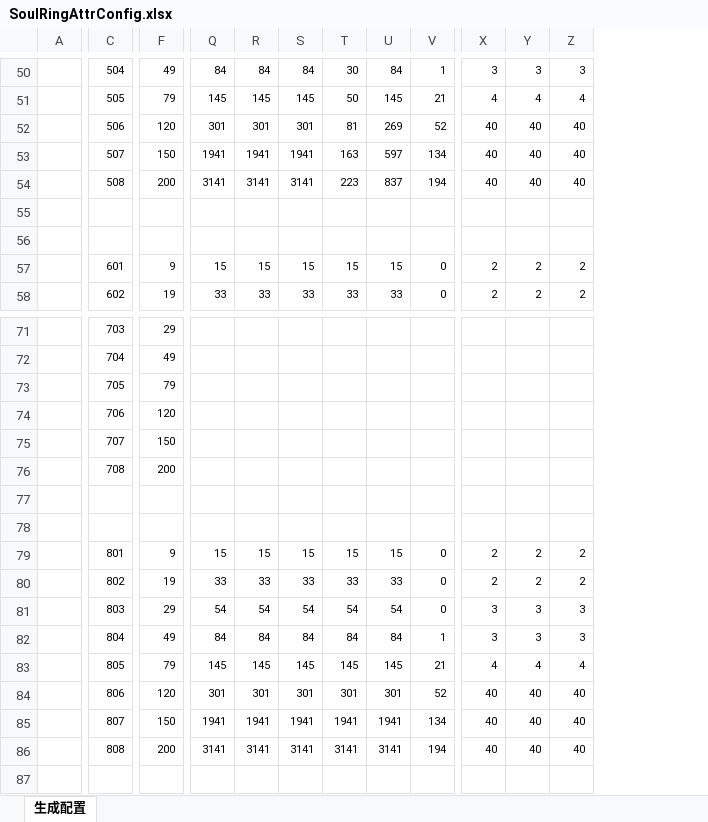
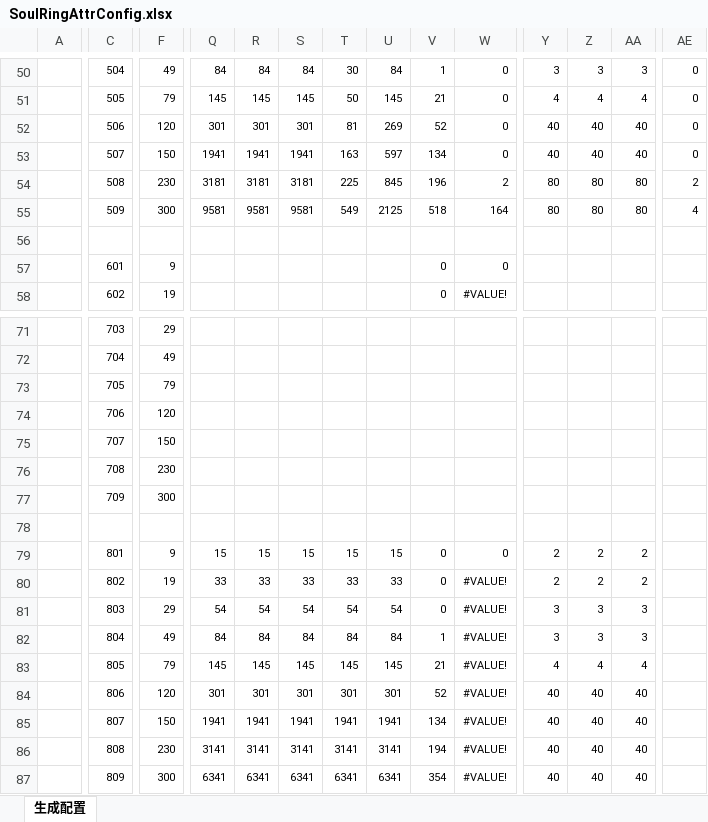
Before and after one commit to wokanjianyang/WrittenLegend, an Excel workbook: Excel/SoulRingAttrConfig.xlsx, sheet 生成配置, drawn as a sheet; only a part is shown, gaps mark what is left out; values as stored, in another font and other column widths than the file's, no borders; removed rows and columns are numbered as before the commit, all else as after; rows hold the shown columns only; the diff covers the shown part only; the diff names each change by its address in the sheet, - before the commit and + after, or states it on an @@ line.

```diff
--- a/Excel/SoulRingAttrConfig.xlsx (sheet 生成配置)
+++ b/Excel/SoulRingAttrConfig.xlsx (sheet 生成配置)
+column W, rows 50-54: 0 | 0 | 0 | 0 | 2; rows 57-58: 0 | #VALUE!; rows 79-86: 0 | #VALUE! | #VALUE! | #VALUE! | #VALUE! | #VALUE! | #VALUE! | #VALUE!
+column AE, rows 50-54: 0 | 0 | 0 | 0 | 2
-F54: 200
+F54: 230
-Q54: 3141
+Q54: 3181
-R54: 3141
+R54: 3181
-S54: 3141
+S54: 3181
-T54: 223
+T54: 225
-U54: 837
+U54: 845
-V54: 194
+V54: 196
-Y54: 40
+Y54: 80
-Z54: 40
+Z54: 80
-AA54: 40
+AA54: 80
+row 55:  | 509 | 300 | 9581 | 9581 | 9581 | 549 | 2125 | 518 | 164 | 80 | 80 | 80 | 4
-row 56: (empty)
-Q57: 15
+Q57: (empty)
-R57: 15
+R57: (empty)
-S57: 15
+S57: (empty)
-T57: 15
+T57: (empty)
-U57: 15
+U57: (empty)
-Y57:Y58: 2
+Y57:Y58: (empty)
-Z57:Z58: 2
+Z57:Z58: (empty)
-AA57:AA58: 2
+AA57:AA58: (empty)
-Q58: 33
+Q58: (empty)
-R58: 33
+R58: (empty)
-S58: 33
+S58: (empty)
-T58: 33
+T58: (empty)
-U58: 33
+U58: (empty)
-F76: 200
+F76: 230
-row 77: (empty)
+row 77:  | 709 | 300
-F86: 200
+F86: 230
+row 87:  | 809 | 300 | 6341 | 6341 | 6341 | 6341 | 6341 | 354 | #VALUE! | 40 | 40 | 40
```
Also changed, not shown: 173 edited cells elsewhere in this sheet, formulas that keep their value, Excel/LevelConfig.xlsx, 27 other files.
